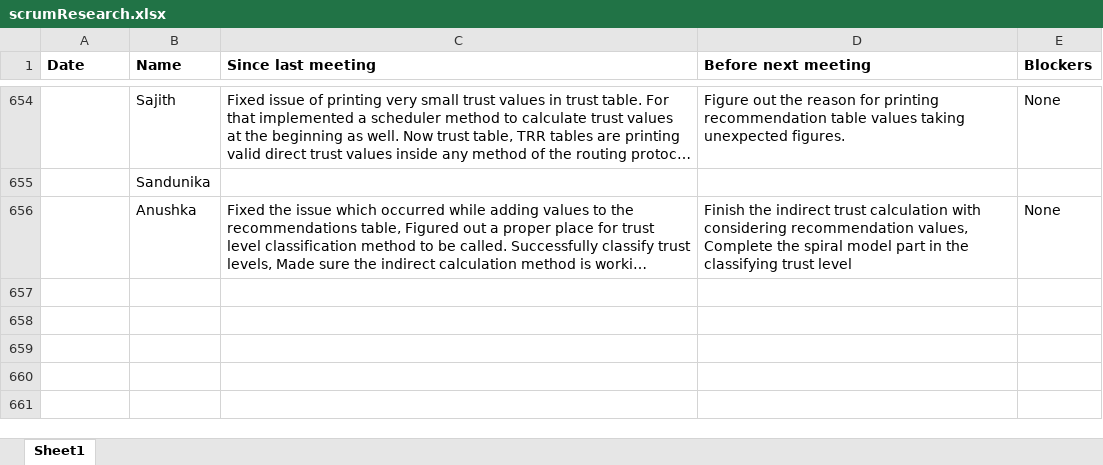
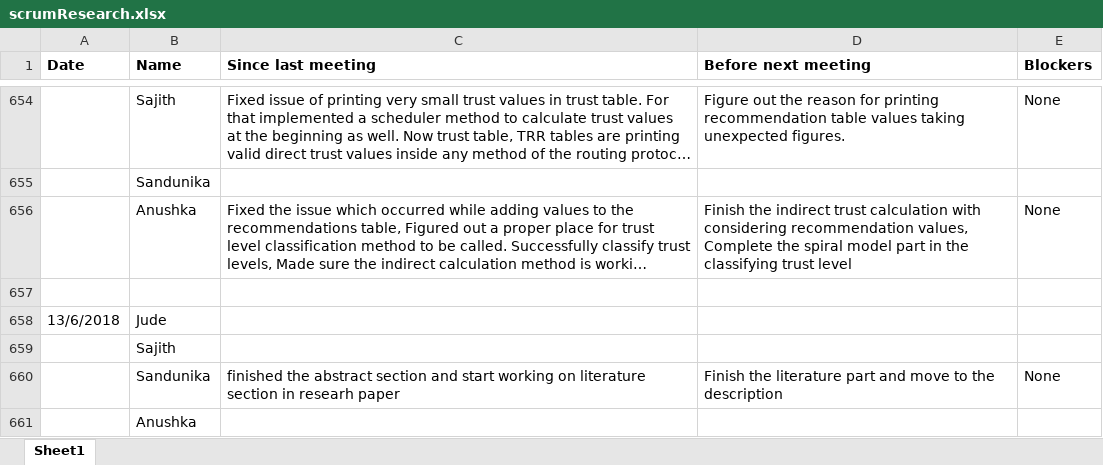
Before and after one commit to SajithNew16/Doc, an Excel workbook: scrumResearch.xlsx, sheet Sheet1, drawn as a sheet; only a part is shown, gaps mark what is left out; long unchanged cells end in …; values as stored, in another font and other column widths than the file's, no borders; the diff names each change by its address in the sheet, - before the commit and + after, or states it on an @@ line.

Commit message:
added

```diff
--- a/scrumResearch.xlsx (sheet Sheet1)
+++ b/scrumResearch.xlsx (sheet Sheet1)
+row 657: (empty)
+row 658: 13/6/2018 | Jude
+row 659:  | Sajith
+row 660:  | Sandunika | finished the abstract section and start working on literature section in researh paper | Finish the literature part and move to the description | None
+row 661:  | Anushka
```
